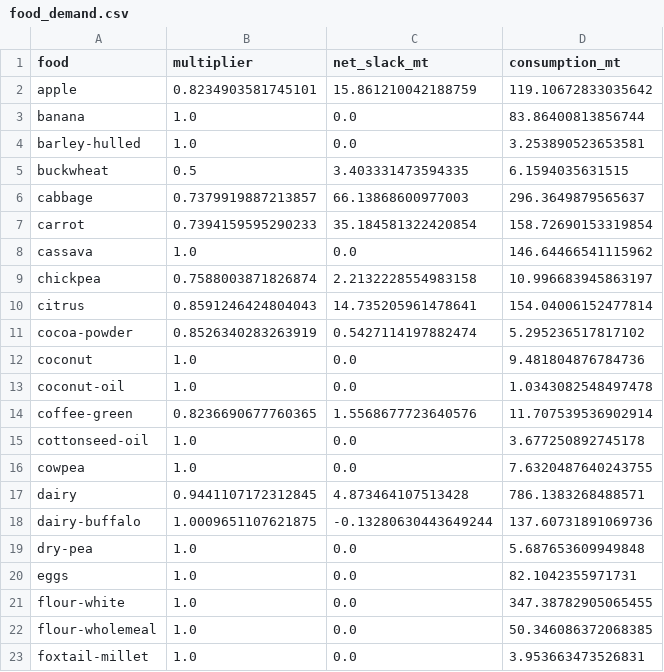
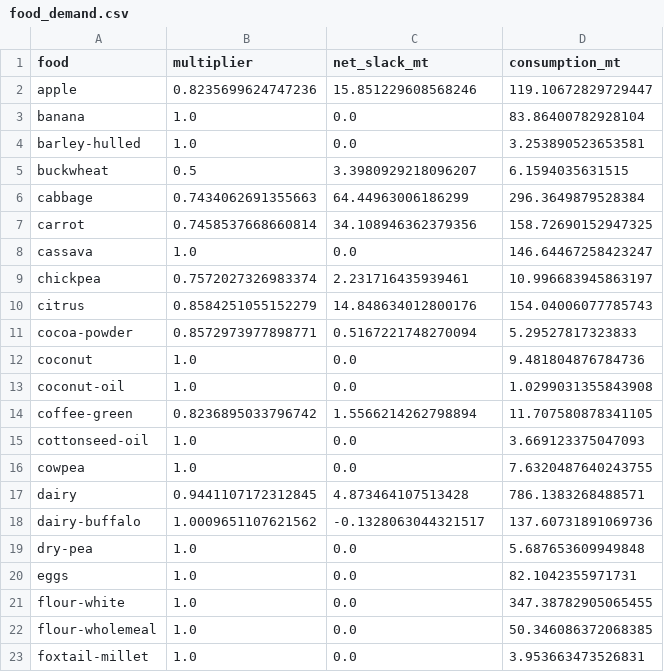
Before and after one commit to koen-vg/GLADE, a CSV file: data/curated/calibration/fbs-water/food_demand.csv, drawn as a sheet; only a part is shown; the diff covers the shown part only.

```diff
--- a/data/curated/calibration/fbs-water/food_demand.csv
+++ b/data/curated/calibration/fbs-water/food_demand.csv
@@ -1,19 +1,19 @@
 food,multiplier,net_slack_mt,consumption_mt
-apple,0.8234903581745101,15.861210042188759,119.10672833035642
-banana,1.0,0.0,83.86400813856744
+apple,0.8235699624747236,15.851229608568246,119.10672829729447
+banana,1.0,0.0,83.86400782928104
 barley-hulled,1.0,0.0,3.253890523653581
-buckwheat,0.5,3.403331473594335,6.1594035631515
-cabbage,0.7379919887213857,66.13868600977003,296.3649879565637
-carrot,0.7394159595290233,35.184581322420854,158.72690153319854
-cassava,1.0,0.0,146.64466541115962
-chickpea,0.7588003871826874,2.2132228554983158,10.996683945863197
-citrus,0.8591246424804043,14.735205961478641,154.04006152477814
-cocoa-powder,0.8526340283263919,0.5427114197882474,5.295236517817102
+buckwheat,0.5,3.3980929218096207,6.1594035631515
+cabbage,0.7434062691355663,64.44963006186299,296.3649879528384
+carrot,0.7458537668660814,34.108946362379356,158.72690152947325
+cassava,1.0,0.0,146.64467258423247
+chickpea,0.7572027326983374,2.231716435939461,10.996683945863197
+citrus,0.8584251055152279,14.848634012800176,154.04006077785743
+cocoa-powder,0.8572973977898771,0.5167221748270094,5.29527817323833
 coconut,1.0,0.0,9.481804876784736
-coconut-oil,1.0,0.0,1.0343082548497478
-coffee-green,0.8236690677760365,1.5568677723640576,11.707539536902914
-cottonseed-oil,1.0,0.0,3.677250892745178
+coconut-oil,1.0,0.0,1.0299031355843908
+coffee-green,0.8236895033796742,1.5566214262798894,11.707580878341105
+cottonseed-oil,1.0,0.0,3.669123375047093
 cowpea,1.0,0.0,7.6320487640243755
 dairy,0.9441107172312845,4.873464107513428,786.1383268488571
-dairy-buffalo,1.0009651107621875,-0.13280630443649244,137.60731891069736
+dairy-buffalo,1.0009651107621562,-0.1328063044321517,137.60731891069736
 dry-pea,1.0,0.0,5.687653609949848
```
Also changed, not shown: 48 edited cells elsewhere in this file, data/curated/calibration/fbs-water/animal_cost.csv, data/curated/calibration/fbs-water/crop_cost.csv, 13 other files.
